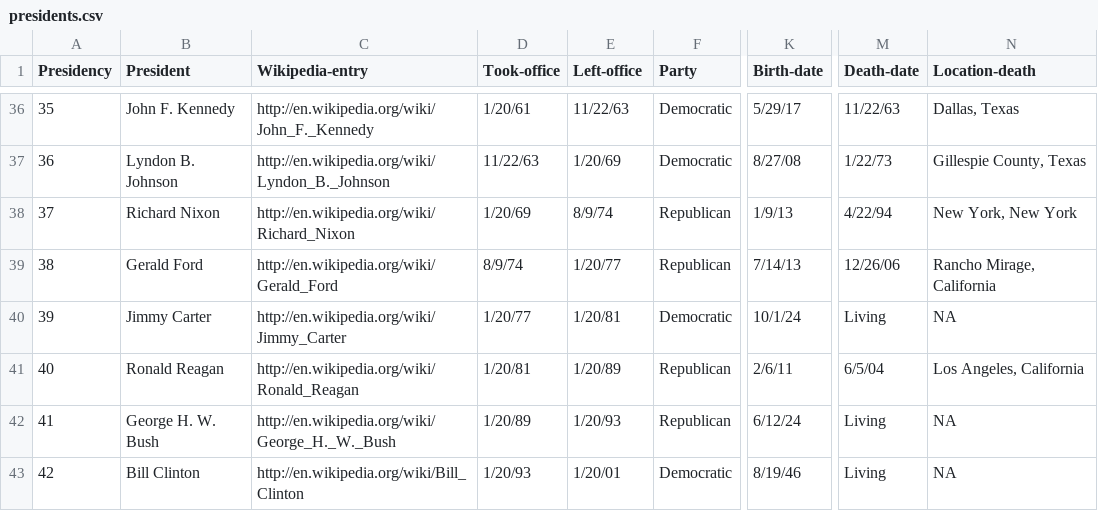
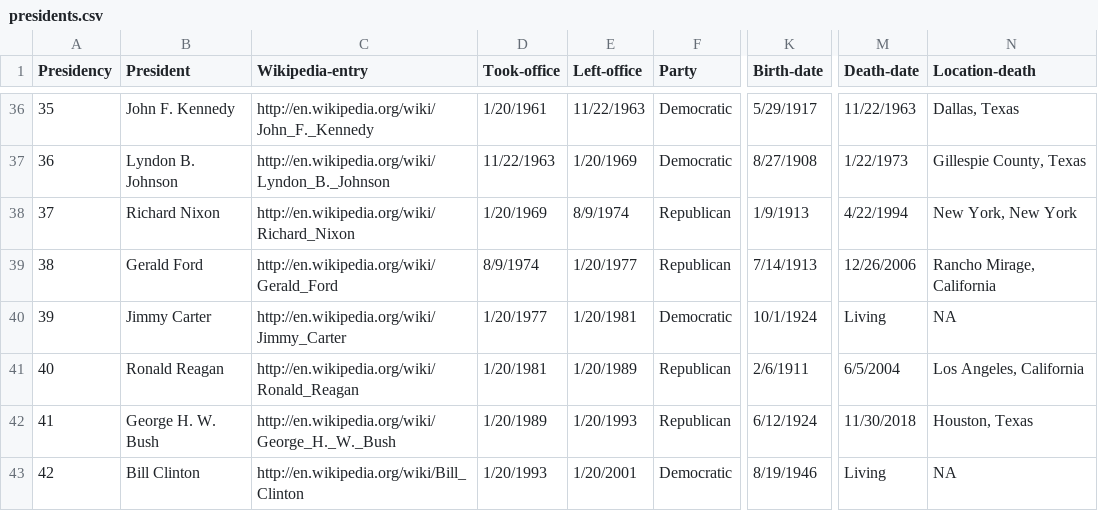
Before and after one commit to macloo/python-adv-web-apps, a CSV file: python_code_examples/csvs/presidents.csv, drawn as a sheet; only a part is shown, gaps mark what is left out; the diff covers the shown part only; the diff names each change by its address in the sheet, - before the commit and + after, or states it on an @@ line.

Commit message:
replace with correct dates

```diff
--- a/python_code_examples/csvs/presidents.csv
+++ b/python_code_examples/csvs/presidents.csv
-D36 (Took-office): 1/20/61
+D36 (Took-office): 1/20/1961
-E36 (Left-office): 11/22/63
+E36 (Left-office): 11/22/1963
-K36 (Birth-date): 5/29/17
+K36 (Birth-date): 5/29/1917
-M36 (Death-date): 11/22/63
+M36 (Death-date): 11/22/1963
-D37 (Took-office): 11/22/63
+D37 (Took-office): 11/22/1963
-E37 (Left-office): 1/20/69
+E37 (Left-office): 1/20/1969
-K37 (Birth-date): 8/27/08
+K37 (Birth-date): 8/27/1908
-M37 (Death-date): 1/22/73
+M37 (Death-date): 1/22/1973
-D38 (Took-office): 1/20/69
+D38 (Took-office): 1/20/1969
-E38 (Left-office): 8/9/74
+E38 (Left-office): 8/9/1974
-K38 (Birth-date): 1/9/13
+K38 (Birth-date): 1/9/1913
-M38 (Death-date): 4/22/94
+M38 (Death-date): 4/22/1994
-D39 (Took-office): 8/9/74
+D39 (Took-office): 8/9/1974
-E39 (Left-office): 1/20/77
+E39 (Left-office): 1/20/1977
-K39 (Birth-date): 7/14/13
+K39 (Birth-date): 7/14/1913
-M39 (Death-date): 12/26/06
+M39 (Death-date): 12/26/2006
-D40 (Took-office): 1/20/77
+D40 (Took-office): 1/20/1977
-E40 (Left-office): 1/20/81
+E40 (Left-office): 1/20/1981
-K40 (Birth-date): 10/1/24
+K40 (Birth-date): 10/1/1924
-D41 (Took-office): 1/20/81
+D41 (Took-office): 1/20/1981
-E41 (Left-office): 1/20/89
+E41 (Left-office): 1/20/1989
-K41 (Birth-date): 2/6/11
+K41 (Birth-date): 2/6/1911
-M41 (Death-date): 6/5/04
+M41 (Death-date): 6/5/2004
-D42 (Took-office): 1/20/89
+D42 (Took-office): 1/20/1989
-E42 (Left-office): 1/20/93
+E42 (Left-office): 1/20/1993
-K42 (Birth-date): 6/12/24
+K42 (Birth-date): 6/12/1924
-M42 (Death-date): Living
+M42 (Death-date): 11/30/2018
-N42 (Location-death): NA
+N42 (Location-death): Houston, Texas
-D43 (Took-office): 1/20/93
+D43 (Took-office): 1/20/1993
-E43 (Left-office): 1/20/01
+E43 (Left-office): 1/20/2001
-K43 (Birth-date): 8/19/46
+K43 (Birth-date): 8/19/1946
```
Also changed, not shown: 40 edited cells elsewhere in this file.
